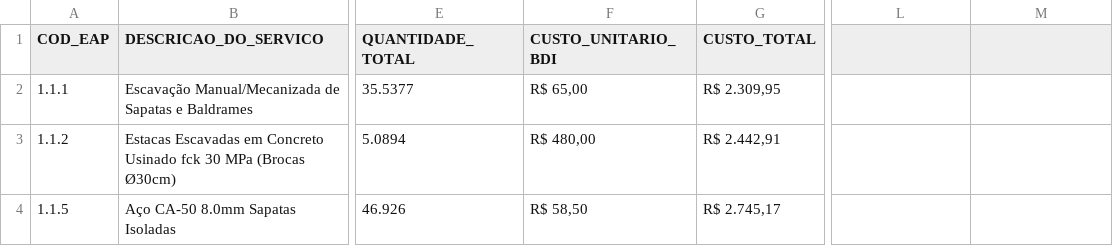
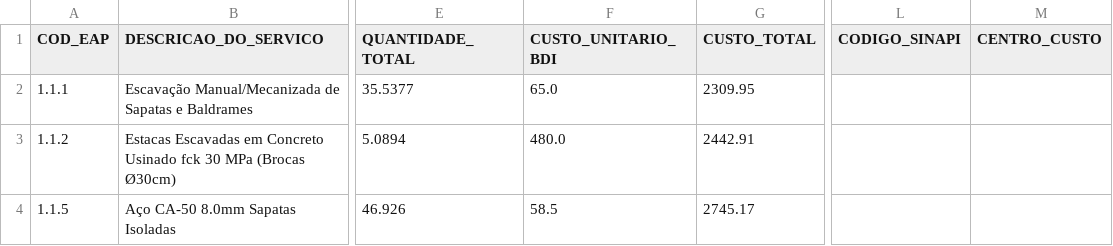
Before and after one commit to alexandrek79ub/Sistema_Gestao_Obras, a CSV file: projetos/RESIDENCIAL_ALPHA/02_ORCAMENTO_BASE_E_CONTRATOS/ORCAMENTO_BASE_CONSOLIDADO.csv, drawn as a sheet; only a part is shown, gaps mark what is left out; the diff names each change by its address in the sheet, - before the commit and + after, or states it on an @@ line.

Commit message:
Consolida SQLite como fonte oficial do PMO

```diff
--- a/projetos/RESIDENCIAL_ALPHA/02_ORCAMENTO_BASE_E_CONTRATOS/ORCAMENTO_BASE_CONSOLIDADO.csv
+++ b/projetos/RESIDENCIAL_ALPHA/02_ORCAMENTO_BASE_E_CONTRATOS/ORCAMENTO_BASE_CONSOLIDADO.csv
-L1: (empty)
+L1: CODIGO_SINAPI
-M1: (empty)
+M1: CENTRO_CUSTO
-F2 (CUSTO_UNITARIO_BDI): R$ 65,00
+F2 (CUSTO_UNITARIO_BDI): 65.0
-G2 (CUSTO_TOTAL): R$ 2.309,95
+G2 (CUSTO_TOTAL): 2309.95
-F3 (CUSTO_UNITARIO_BDI): R$ 480,00
+F3 (CUSTO_UNITARIO_BDI): 480.0
-G3 (CUSTO_TOTAL): R$ 2.442,91
+G3 (CUSTO_TOTAL): 2442.91
-F4 (CUSTO_UNITARIO_BDI): R$ 58,50
+F4 (CUSTO_UNITARIO_BDI): 58.5
-G4 (CUSTO_TOTAL): R$ 2.745,17
+G4 (CUSTO_TOTAL): 2745.17
```
Also changed, not shown: 15 other files.
